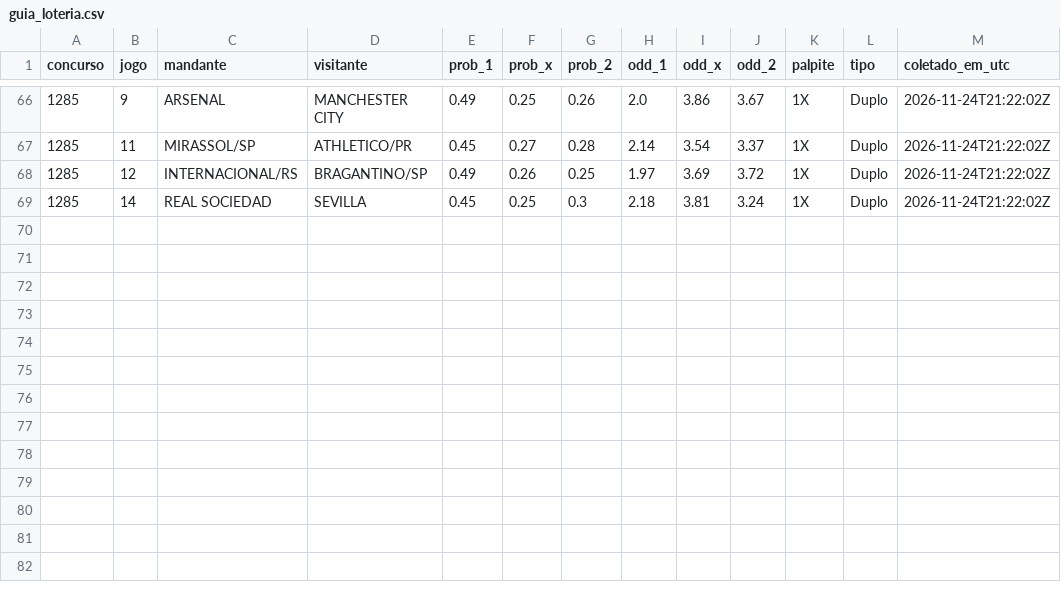
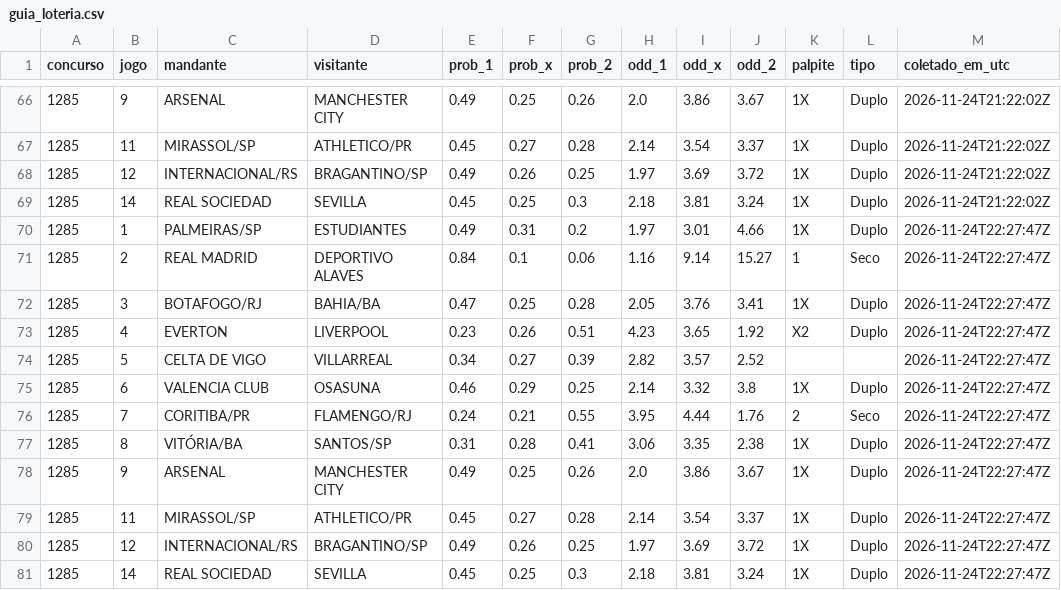
Before and after one commit to marinholuiz2015-tech/loteca-simulador, a CSV file: coleta/dados/guia_loteria.csv, drawn as a sheet; only a part is shown, gaps mark what is left out; the diff names each change by its address in the sheet, - before the commit and + after, or states it on an @@ line.

```diff
--- a/coleta/dados/guia_loteria.csv
+++ b/coleta/dados/guia_loteria.csv
+row 70: 1285 | 1 | PALMEIRAS/SP | ESTUDIANTES | 0.49 | 0.31 | 0.2 | 1.97 | 3.01 | 4.66 | 1X | Duplo | 2026-11-24T22:27:47Z
+row 71: 1285 | 2 | REAL MADRID | DEPORTIVO ALAVES | 0.84 | 0.1 | 0.06 | 1.16 | 9.14 | 15.27 | 1 | Seco | 2026-11-24T22:27:47Z
+row 72: 1285 | 3 | BOTAFOGO/RJ | BAHIA/BA | 0.47 | 0.25 | 0.28 | 2.05 | 3.76 | 3.41 | 1X | Duplo | 2026-11-24T22:27:47Z
+row 73: 1285 | 4 | EVERTON | LIVERPOOL | 0.23 | 0.26 | 0.51 | 4.23 | 3.65 | 1.92 | X2 | Duplo | 2026-11-24T22:27:47Z
+row 74: 1285 | 5 | CELTA DE VIGO | VILLARREAL | 0.34 | 0.27 | 0.39 | 2.82 | 3.57 | 2.52 |  |  | 2026-11-24T22:27:47Z
+row 75: 1285 | 6 | VALENCIA CLUB | OSASUNA | 0.46 | 0.29 | 0.25 | 2.14 | 3.32 | 3.8 | 1X | Duplo | 2026-11-24T22:27:47Z
+row 76: 1285 | 7 | CORITIBA/PR | FLAMENGO/RJ | 0.24 | 0.21 | 0.55 | 3.95 | 4.44 | 1.76 | 2 | Seco | 2026-11-24T22:27:47Z
+row 77: 1285 | 8 | VITÓRIA/BA | SANTOS/SP | 0.31 | 0.28 | 0.41 | 3.06 | 3.35 | 2.38 | 1X | Duplo | 2026-11-24T22:27:47Z
+row 78: 1285 | 9 | ARSENAL | MANCHESTER CITY | 0.49 | 0.25 | 0.26 | 2.0 | 3.86 | 3.67 | 1X | Duplo | 2026-11-24T22:27:47Z
+row 79: 1285 | 11 | MIRASSOL/SP | ATHLETICO/PR | 0.45 | 0.27 | 0.28 | 2.14 | 3.54 | 3.37 | 1X | Duplo | 2026-11-24T22:27:47Z
+row 80: 1285 | 12 | INTERNACIONAL/RS | BRAGANTINO/SP | 0.49 | 0.26 | 0.25 | 1.97 | 3.69 | 3.72 | 1X | Duplo | 2026-11-24T22:27:47Z
+row 81: 1285 | 14 | REAL SOCIEDAD | SEVILLA | 0.45 | 0.25 | 0.3 | 2.18 | 3.81 | 3.24 | 1X | Duplo | 2026-11-24T22:27:47Z
```
Also changed, not shown: coleta/dados/arena_odds.csv, coleta/dados/massa_x_mercado.csv, 22 other files.
